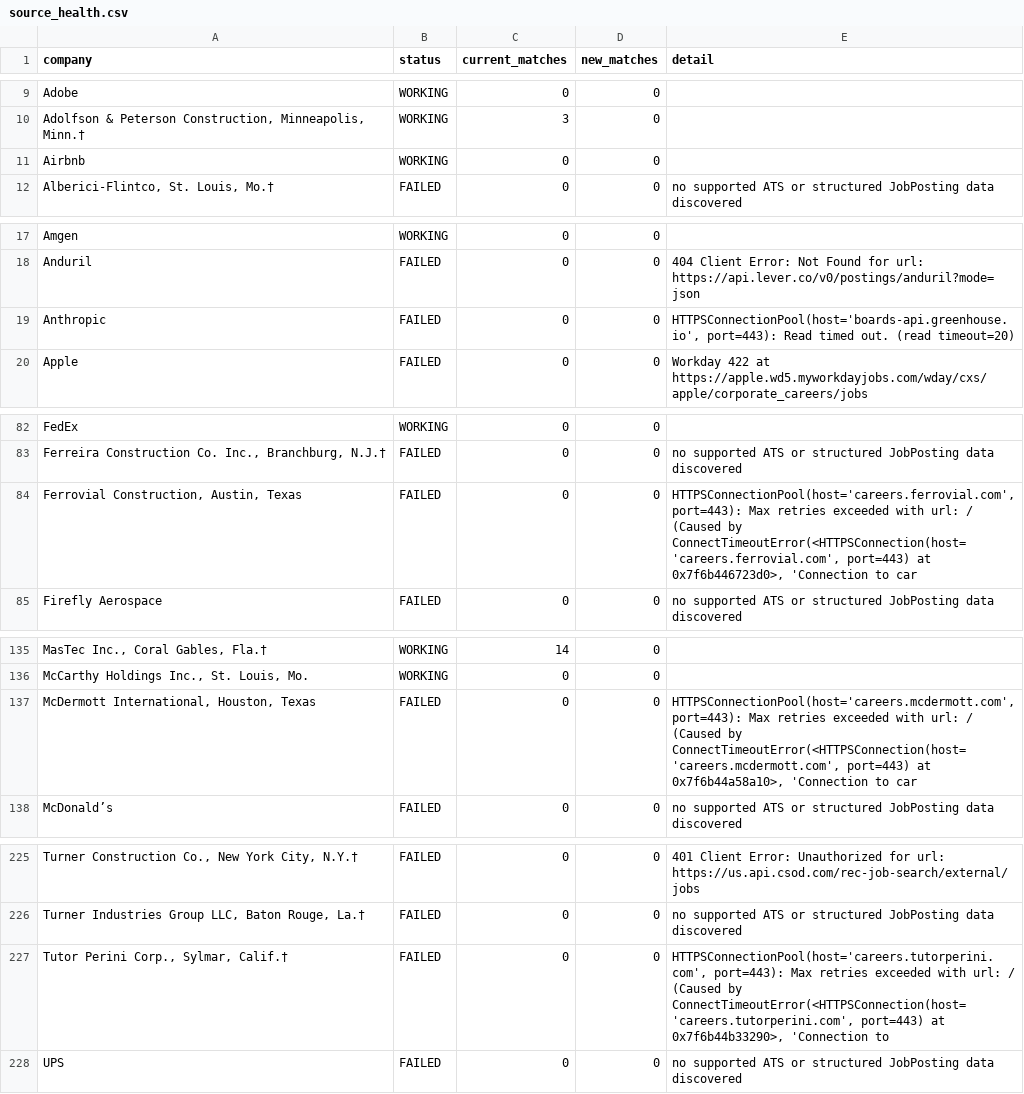
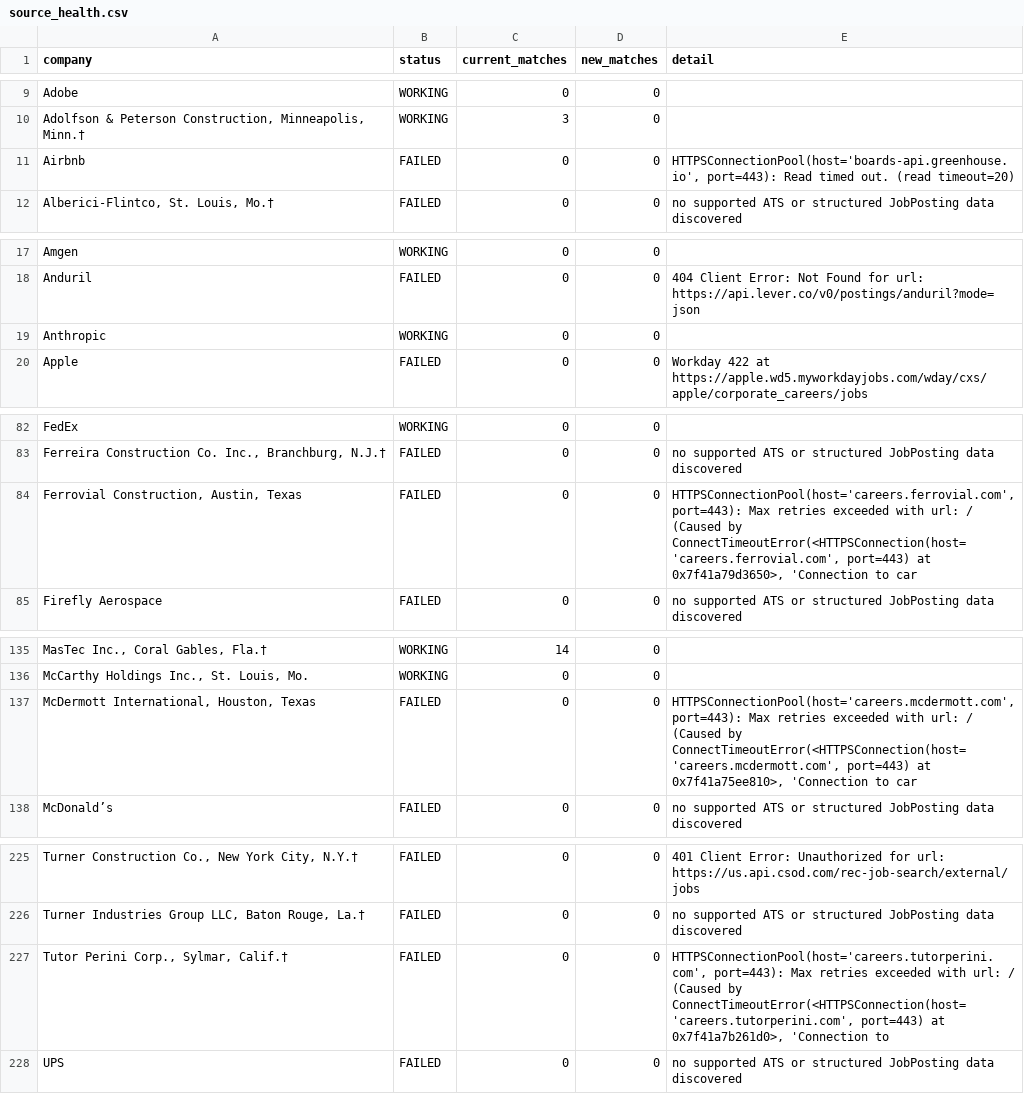
Before and after one commit to harsha271199/jp, a CSV file: source_health.csv, drawn as a sheet; only a part is shown, gaps mark what is left out; the diff names each change by its address in the sheet, - before the commit and + after, or states it on an @@ line.

```diff
--- a/source_health.csv
+++ b/source_health.csv
-B11 (status): WORKING
+B11 (status): FAILED
-E11 (detail): (empty)
+E11 (detail): HTTPSConnectionPool(host='boards-api.greenhouse.io', port=443): Read timed out. (read timeout=20)
-B19 (status): FAILED
+B19 (status): WORKING
-E19 (detail): HTTPSConnectionPool(host='boards-api.greenhouse.io', port=443): Read timed out. (read timeout=20)
+E19 (detail): (empty)
-E84 (detail): …port=443) at 0x7f6b446723d0>, 'Connection to…
+E84 (detail): …port=443) at 0x7f41a79d3650>, 'Connection to…
-E137 (detail): …port=443) at 0x7f6b44a58a10>, 'Connection to…
+E137 (detail): …port=443) at 0x7f41a75ee810>, 'Connection to…
-E227 (detail): …port=443) at 0x7f6b44b33290>, 'Connection to
+E227 (detail): …port=443) at 0x7f41a7b261d0>, 'Connection to
```
Also changed, not shown: current_jobs.csv.
